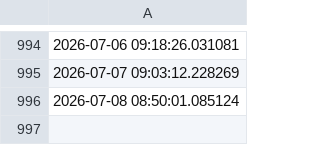
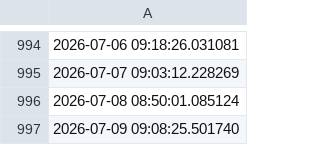
Before and after one commit to ONEcampaign/sdr_tracker, a CSV file: output/rst_updates.csv, drawn as a sheet; only a part is shown, gaps mark what is left out; the diff names each change by its address in the sheet, - before the commit and + after, or states it on an @@ line.

```diff
--- a/output/rst_updates.csv
+++ b/output/rst_updates.csv
+row 997: 2026-07-09 09:08:25.501740
```
